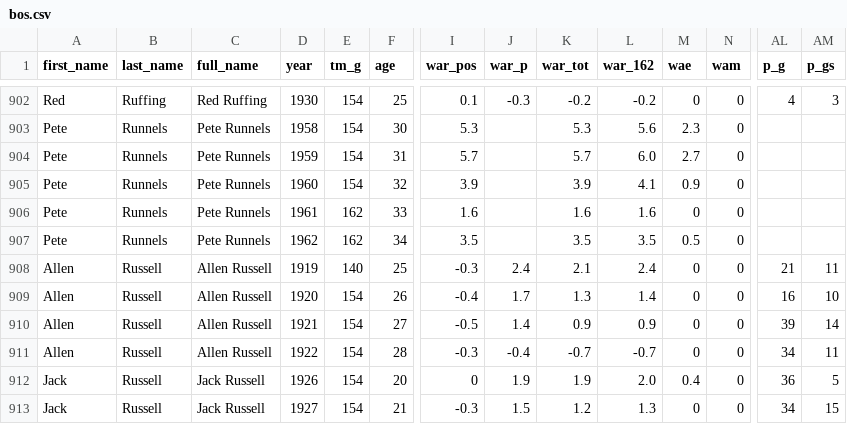
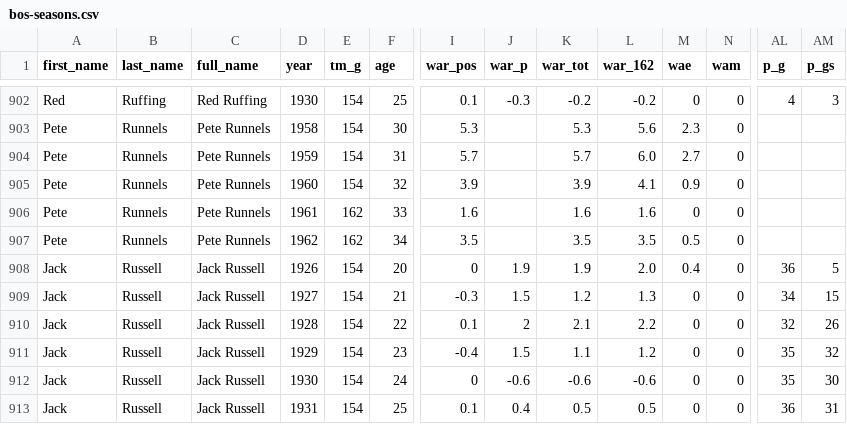
Before and after one commit to adarowski/Red-Sox-Hall-of-wWAR, a CSV file: lib/assets/bos-seasons.csv (was lib/assets/bos.csv), drawn as a sheet; only a part is shown, gaps mark what is left out; the shorter side is filled out with more unchanged rows; rows hold the shown columns only; the diff names each change by its address in the sheet, - before the commit and + after, or states it on an @@ line.

```diff
--- a/lib/assets/bos.csv
+++ b/lib/assets/bos-seasons.csv
-row 908: Allen | Russell | Allen Russell | 1919 | 140 | 25 | -0.3 | 2.4 | 2.1 | 2.4 | 0 | 0 | 21 | 11
-row 909: Allen | Russell | Allen Russell | 1920 | 154 | 26 | -0.4 | 1.7 | 1.3 | 1.4 | 0 | 0 | 16 | 10
-row 910: Allen | Russell | Allen Russell | 1921 | 154 | 27 | -0.5 | 1.4 | 0.9 | 0.9 | 0 | 0 | 39 | 14
-row 911: Allen | Russell | Allen Russell | 1922 | 154 | 28 | -0.3 | -0.4 | -0.7 | -0.7 | 0 | 0 | 34 | 11
```
Also changed, not shown: 4 other files.
